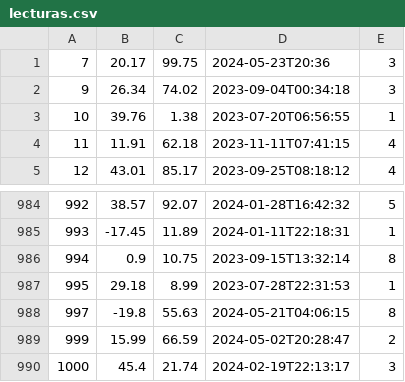
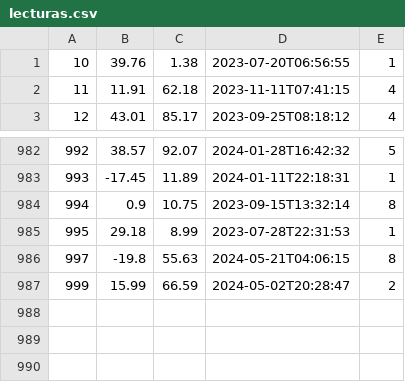
Before and after one commit to AdrianPerez2207/JAVA_3-_TRIMESTRE, a CSV file: src/practica3_ficheros/resources/lecturas.csv, drawn as a sheet; only a part is shown, gaps mark what is left out; the diff names each change by its address in the sheet, - before the commit and + after, or states it on an @@ line.

Commit message:
practica 3 arreglada

```diff
--- a/src/practica3_ficheros/resources/lecturas.csv
+++ b/src/practica3_ficheros/resources/lecturas.csv
-row 1: 7 | 20.17 | 99.75 | 2024-05-23T20:36 | 3
-row 2: 9 | 26.34 | 74.02 | 2023-09-04T00:34:18 | 3
-row 990: 1000 | 45.4 | 21.74 | 2024-02-19T22:13:17 | 3
```
Also changed, not shown: 2 other files.
